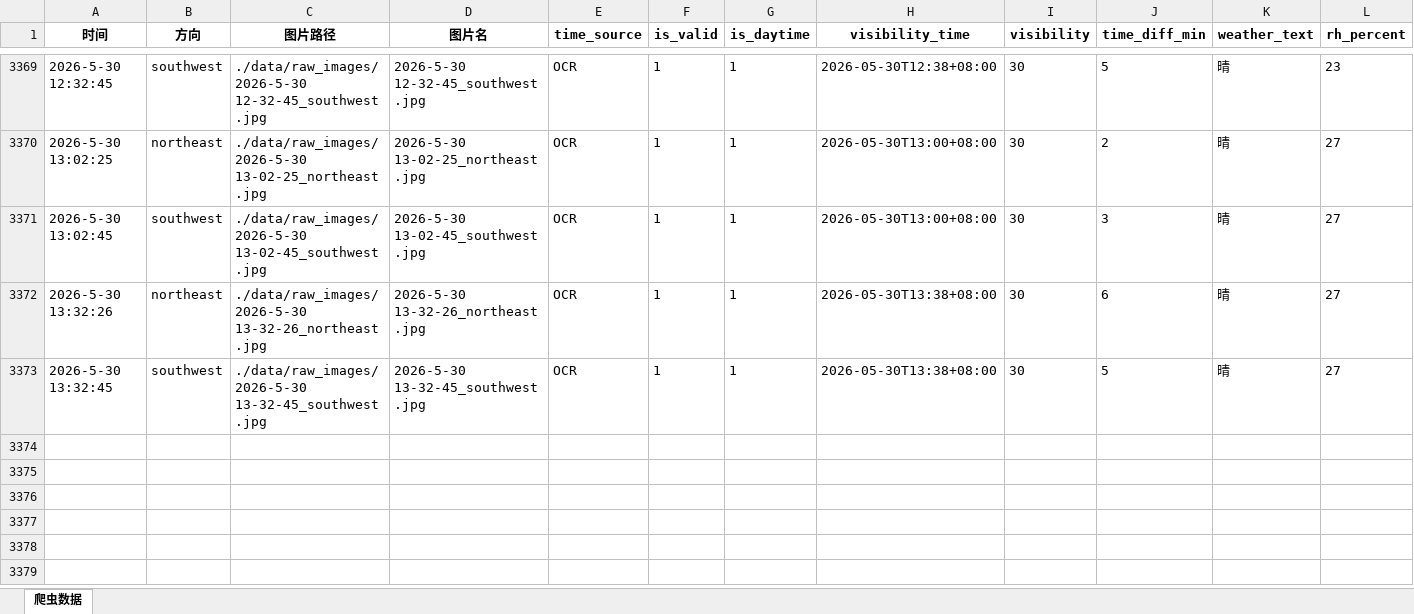
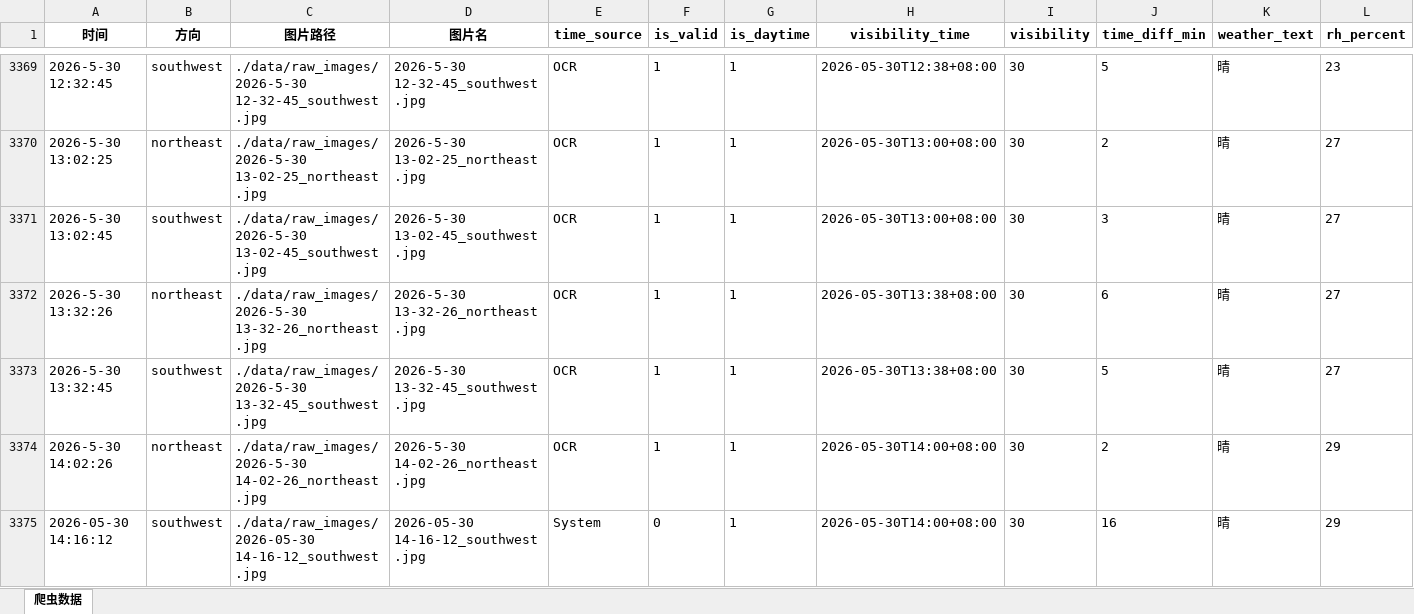
Before and after one commit to xiiiiiiiiiiier/fictional-octo-journey, an Excel workbook: 时刻爬取/data/metadata/表.xlsx, sheet 爬虫数据, drawn as a sheet; only a part is shown, gaps mark what is left out; values as stored, in another font and other column widths than the file's, no borders; rows hold the shown columns only; the diff names each change by its address in the sheet, - before the commit and + after, or states it on an @@ line.

```diff
--- a/时刻爬取/data/metadata/表.xlsx (sheet 爬虫数据)
+++ b/时刻爬取/data/metadata/表.xlsx (sheet 爬虫数据)
+row 3374: 2026-5-30 14:02:26 | northeast | ./data/raw_images/2026-5-30 14-02-26_northeast.jpg | 2026-5-30 14-02-26_northeast.jpg | OCR | 1 | 1 | 2026-05-30T14:00+08:00 | 30 | 2 | 晴 | 29
+row 3375: 2026-05-30 14:16:12 | southwest | ./data/raw_images/2026-05-30 14-16-12_southwest.jpg | 2026-05-30 14-16-12_southwest.jpg | System | 0 | 1 | 2026-05-30T14:00+08:00 | 30 | 16 | 晴 | 29
```
Also changed, not shown: 2 other files.
